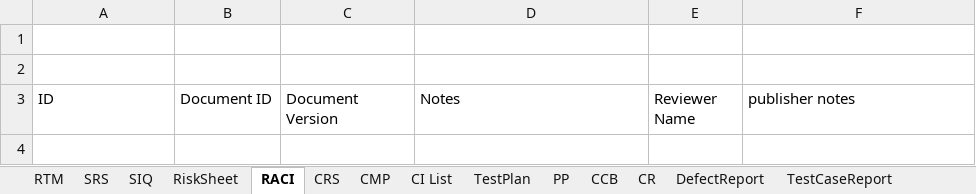
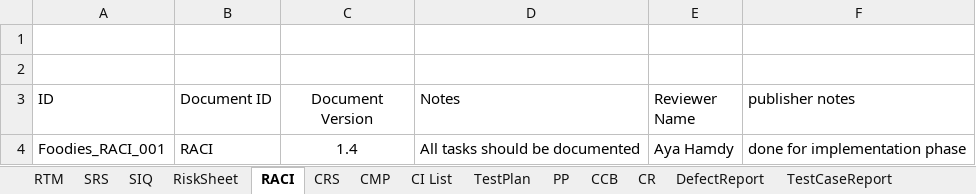
Before and after one commit to AyaHamdyAhmed/Foodies, an Excel workbook: Documents/Foodies_PR.xlsx, sheet RACI, drawn as a sheet; values as stored, in another font and other column widths than the file's, no borders; table styles not drawn; the diff names each change by its address in the sheet, - before the commit and + after, or states it on an @@ line.

Commit message:
Update Foodies_PR.xlsx
Add review note

```diff
--- a/Documents/Foodies_PR.xlsx (sheet RACI)
+++ b/Documents/Foodies_PR.xlsx (sheet RACI)
-C3 alignment: left
+C3 alignment: center
+row 4: Foodies_RACI_001 | RACI | 1.4 | All tasks should be documented | Aya Hamdy | done for implementation phase
```
